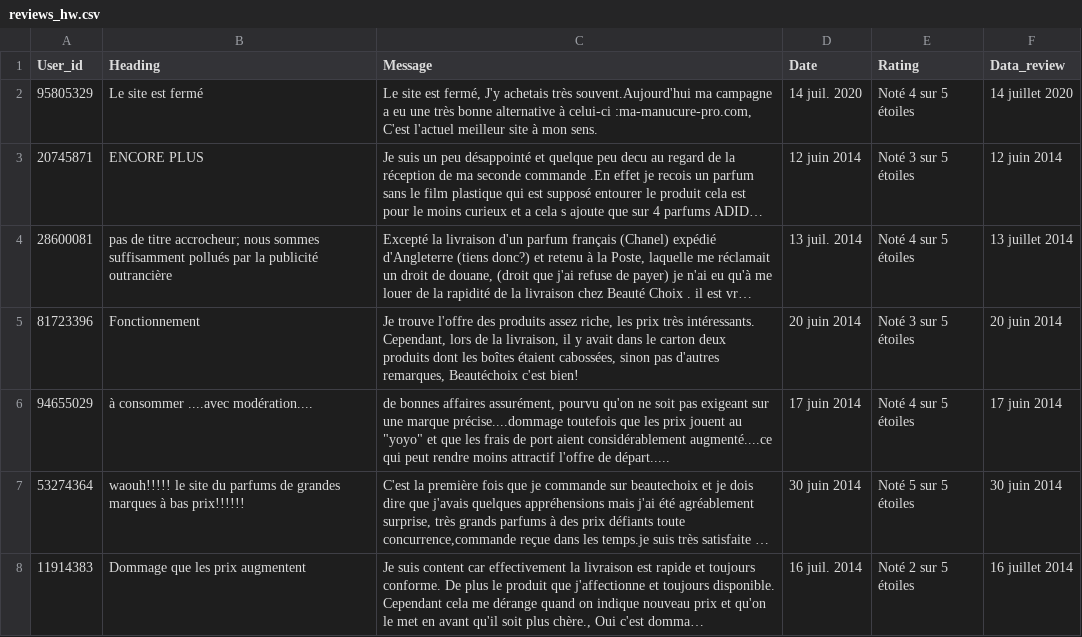
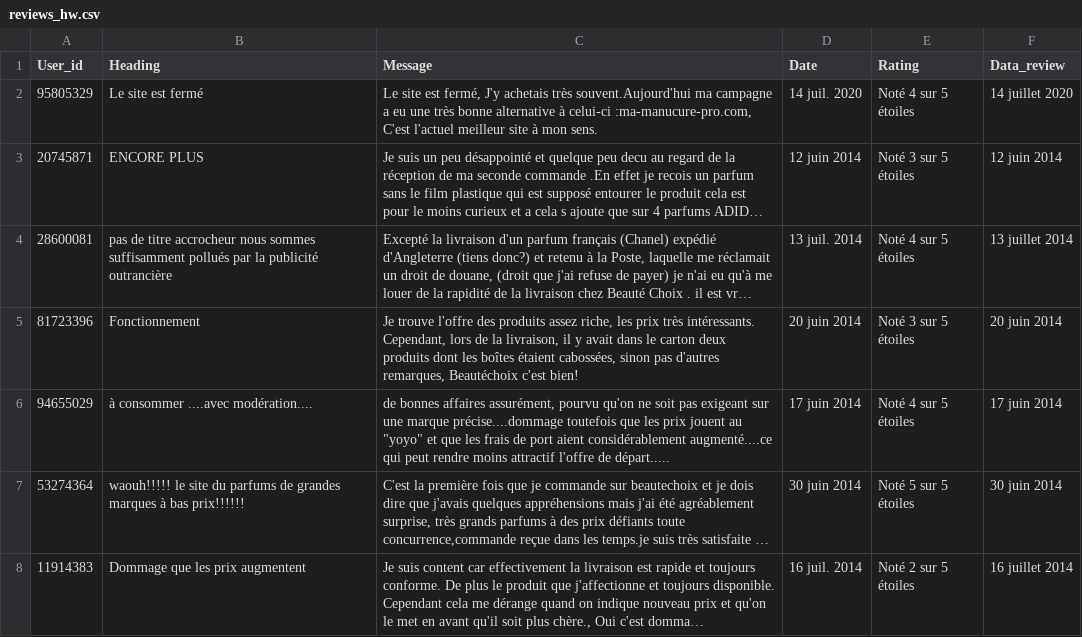
Before and after one commit to ariclavel/WebScrapting, a CSV file: reviews_hw.csv, drawn as a sheet; only a part is shown; long unchanged cells end in …; the diff names each change by its address in the sheet, - before the commit and + after, or states it on an @@ line.

```diff
--- a/reviews_hw.csv
+++ b/reviews_hw.csv
-B4 (Heading): …de titre accrocheur; nous sommes…
+B4 (Heading): …de titre accrocheur nous sommes…
```
Also changed, not shown: 2 other files.
